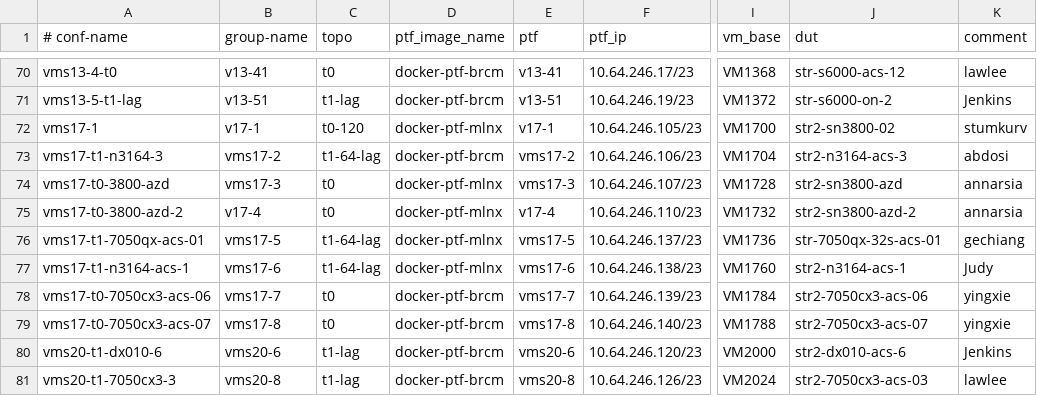
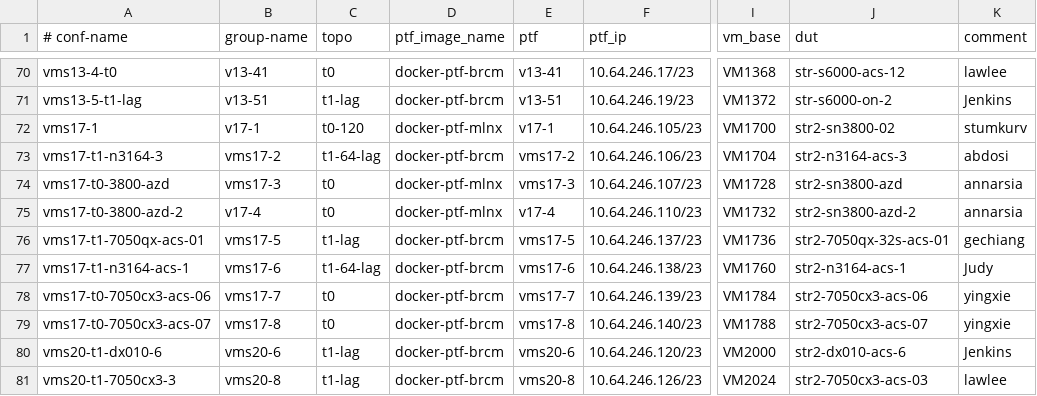
Before and after one commit to neethajohn/sonic-mgmt, a CSV file: ansible/testbed.csv, drawn as a sheet; only a part is shown, gaps mark what is left out; the diff names each change by its address in the sheet, - before the commit and + after, or states it on an @@ line.

```diff
--- a/ansible/testbed.csv
+++ b/ansible/testbed.csv
-C76 (topo): t1-64-lag
+C76 (topo): t1-lag
-D76:D77 (ptf_image_name): docker-ptf-mlnx
+D76:D77 (ptf_image_name): docker-ptf-brcm
-J76 (dut): str-7050qx-32s-acs-01
+J76 (dut): str2-7050qx-32s-acs-01
```
Also changed, not shown: ansible/files/sonic_str2_devices.csv, ansible/files/sonic_str2_links.csv, 2 other files.
